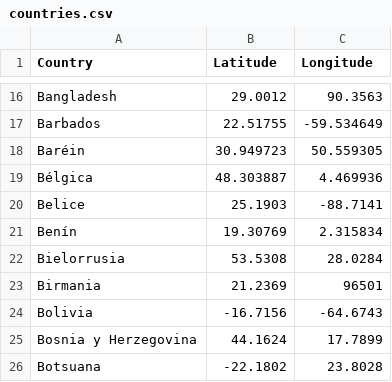
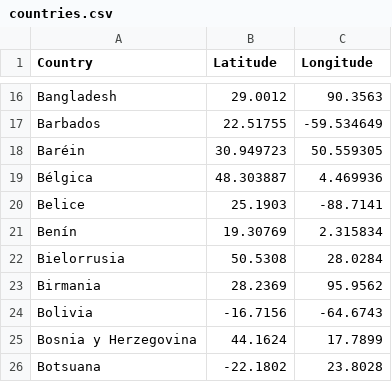
Before and after one commit to DevMindX89/terravision, a CSV file: src/main/resources/terravision/countries.csv, drawn as a sheet; only a part is shown, gaps mark what is left out.

Commit message:
Add Bielorrusia and Birmania resources

```diff
--- a/src/main/resources/terravision/countries.csv
+++ b/src/main/resources/terravision/countries.csv
@@ -21,4 +21,4 @@ Belice,25.1903,-88.7141
 Benín,19.30769,2.315834
-Bielorrusia,53.5308,28.0284
-Birmania,21.2369,96501
+Bielorrusia,50.5308,28.0284
+Birmania,28.2369,95.9562
 Bolivia,-16.7156,-64.6743
```
Also changed, not shown: 12 other files.
